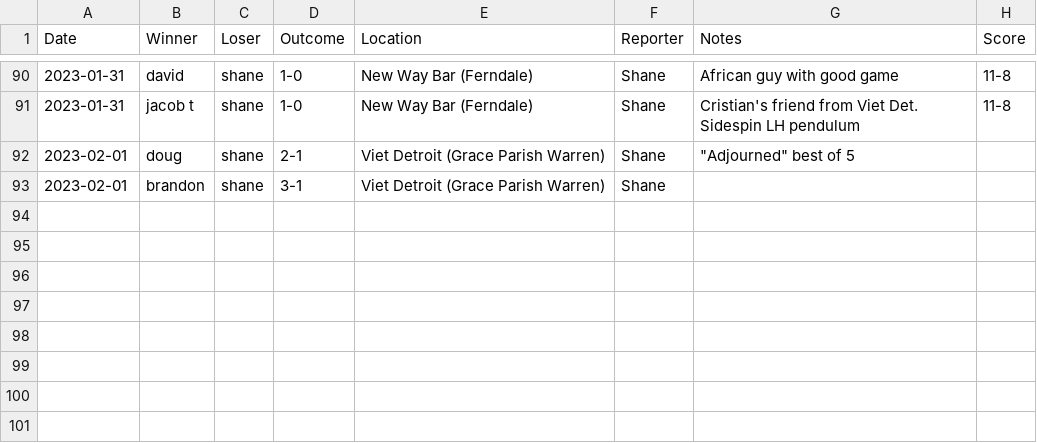
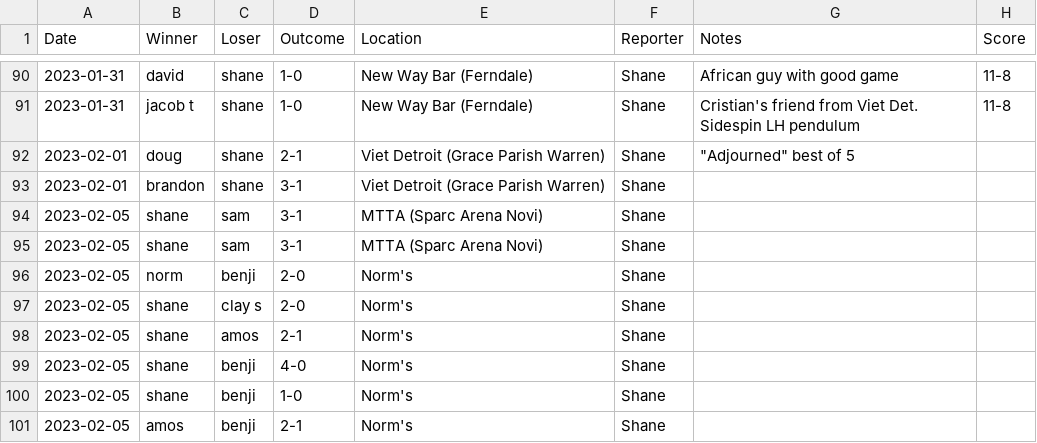
Before and after one commit to nutratech/pong_ratings, a CSV file: pong/data/games_singles.csv, drawn as a sheet; only a part is shown, gaps mark what is left out; the diff names each change by its address in the sheet, - before the commit and + after, or states it on an @@ line.

```diff
--- a/pong/data/games_singles.csv
+++ b/pong/data/games_singles.csv
+row 94: 2023-02-05 | shane | sam | 3-1 | MTTA (Sparc Arena Novi) | Shane
+row 95: 2023-02-05 | shane | sam | 3-1 | MTTA (Sparc Arena Novi) | Shane
+row 96: 2023-02-05 | norm | benji | 2-0 | Norm's | Shane
+row 97: 2023-02-05 | shane | clay s | 2-0 | Norm's | Shane
+row 98: 2023-02-05 | shane | amos | 2-1 | Norm's | Shane
+row 99: 2023-02-05 | shane | benji | 4-0 | Norm's | Shane
+row 100: 2023-02-05 | shane | benji | 1-0 | Norm's | Shane
+row 101: 2023-02-05 | amos | benji | 2-1 | Norm's | Shane
```
Also changed, not shown: pong/data/games_doubles.csv, pong/data/ratings_doubles.csv, 1 other file.
